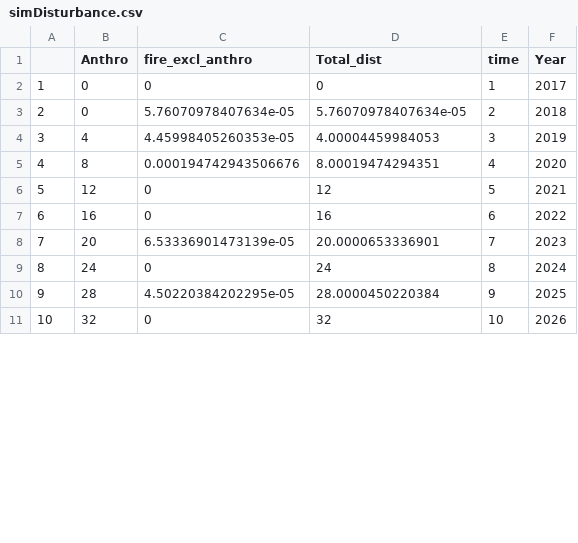
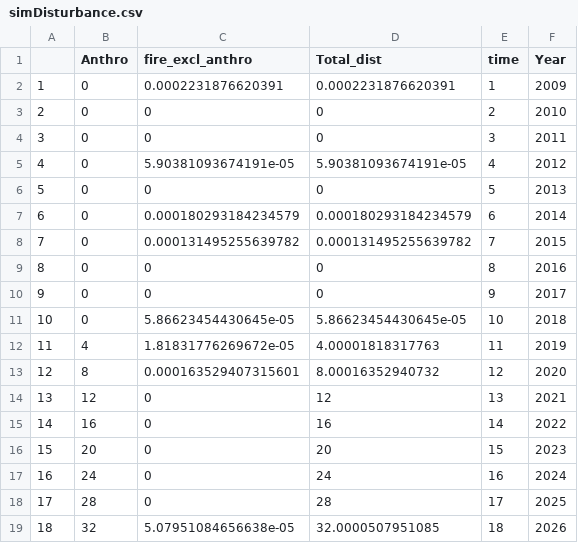
Before and after one commit to LandSciTech/caribouMetrics, a CSV file: tabs/simDisturbance.csv, drawn as a sheet; only a part is shown; addresses are those after the commit; the diff covers the shown part only; the diff names each change by its address in the sheet, - before the commit and + after, or states it on an @@ line.

```diff
--- a/tabs/simDisturbance.csv
+++ b/tabs/simDisturbance.csv
+row 2: 1 | 0 | 0.0002231876620391 | 0.0002231876620391 | 1 | 2009
+row 3: 2 | 0 | 0 | 0 | 2 | 2010
+row 4: 3 | 0 | 0 | 0 | 3 | 2011
+row 5: 4 | 0 | 5.90381093674191e-05 | 5.90381093674191e-05 | 4 | 2012
+row 6: 5 | 0 | 0 | 0 | 5 | 2013
+row 7: 6 | 0 | 0.000180293184234579 | 0.000180293184234579 | 6 | 2014
+row 8: 7 | 0 | 0.000131495255639782 | 0.000131495255639782 | 7 | 2015
+row 9: 8 | 0 | 0 | 0 | 8 | 2016
@@ column A renumbered from row 10 down @@
-E10 (time): 1
+E10 (time): 9
-C11 (fire_excl_anthro): 5.76070978407634e-05
+C11 (fire_excl_anthro): 5.86623454430645e-05
-D11 (Total_dist): 5.76070978407634e-05
+D11 (Total_dist): 5.86623454430645e-05
-E11 (time): 2
+E11 (time): 10
-C12 (fire_excl_anthro): 4.45998405260353e-05
+C12 (fire_excl_anthro): 1.81831776269672e-05
-D12 (Total_dist): 4.00004459984053
+D12 (Total_dist): 4.00001818317763
-E12 (time): 3
+E12 (time): 11
-C13 (fire_excl_anthro): 0.000194742943506676
+C13 (fire_excl_anthro): 0.000163529407315601
-D13 (Total_dist): 8.00019474294351
+D13 (Total_dist): 8.00016352940732
-E13 (time): 4
+E13 (time): 12
-E14 (time): 5
+E14 (time): 13
-E15 (time): 6
+E15 (time): 14
-C16 (fire_excl_anthro): 6.53336901473139e-05
+C16 (fire_excl_anthro): 0
-D16 (Total_dist): 20.0000653336901
+D16 (Total_dist): 20
-E16 (time): 7
+E16 (time): 15
-E17 (time): 8
+E17 (time): 16
-C18 (fire_excl_anthro): 4.50220384202295e-05
+C18 (fire_excl_anthro): 0
-D18 (Total_dist): 28.0000450220384
+D18 (Total_dist): 28
-E18 (time): 9
+E18 (time): 17
-C19 (fire_excl_anthro): 0
+C19 (fire_excl_anthro): 5.07951084656638e-05
-D19 (Total_dist): 32
+D19 (Total_dist): 32.0000507951085
-E19 (time): 10
+E19 (time): 18
```
Also changed, not shown: 32 edited cells elsewhere in this file, tabs/simSurvData.csv, 6 other files.
